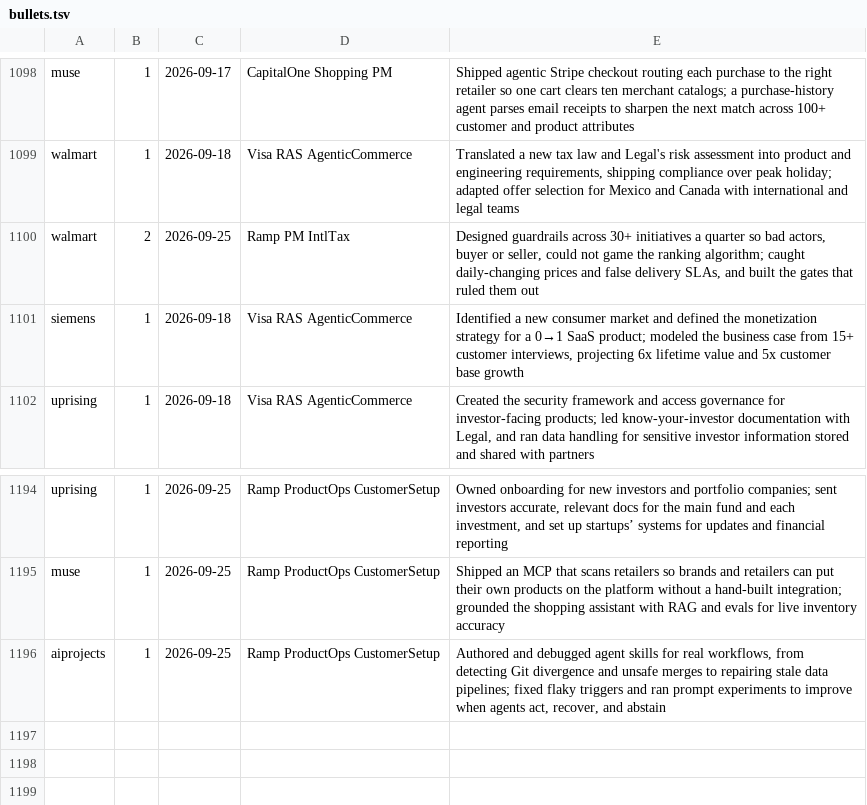
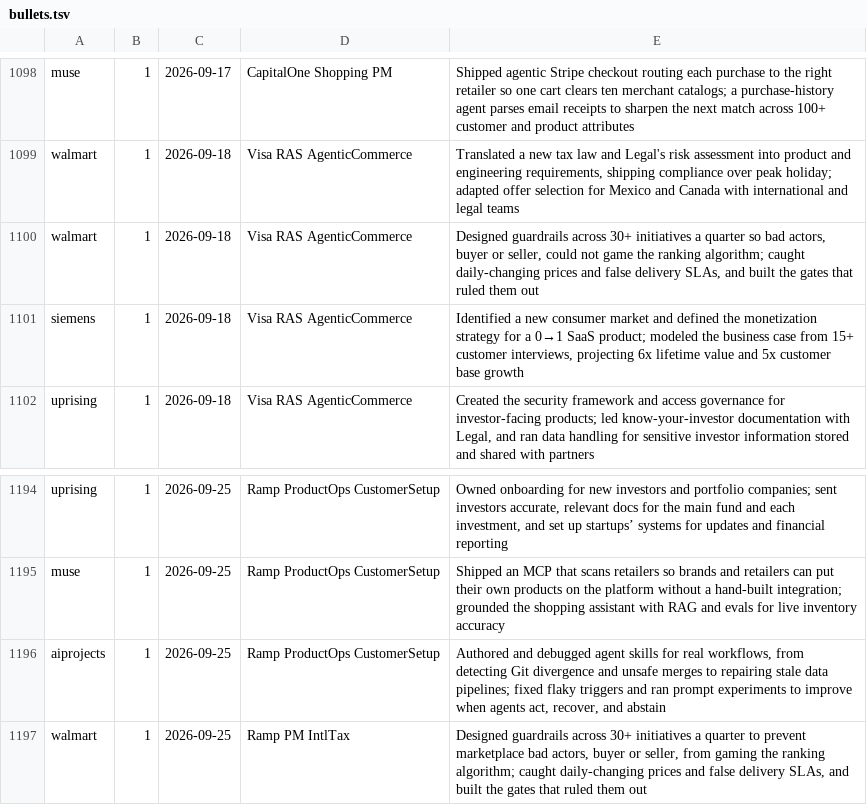
Before and after one commit to hbschlac/hbschlac, a TSV file: resume-builder/data/bullets.tsv, drawn as a sheet; only a part is shown, gaps mark what is left out.

```diff
--- a/resume-builder/data/bullets.tsv
+++ b/resume-builder/data/bullets.tsv
@@ -1099,3 +1099,3 @@ muse	1	2026-09-17	CapitalOne Shopping PM	Shipped agentic Stripe checkout routing
 walmart	1	2026-09-18	Visa RAS AgenticCommerce	Translated a new tax law and Legal's risk assessment into product and engineering requirements, shipping compliance over peak holiday; adapted offer selection for Mexico and Canada with international and legal teams
-walmart	2	2026-09-25	Ramp PM IntlTax	Designed guardrails across 30+ initiatives a quarter so bad actors, buyer or seller, could not game the ranking algorithm; caught daily-changing prices and false delivery SLAs, and built the gates that ruled them out
+walmart	1	2026-09-18	Visa RAS AgenticCommerce	Designed guardrails across 30+ initiatives a quarter so bad actors, buyer or seller, could not game the ranking algorithm; caught daily-changing prices and false delivery SLAs, and built the gates that ruled them out
 siemens	1	2026-09-18	Visa RAS AgenticCommerce	Identified a new consumer market and defined the monetization strategy for a 0→1 SaaS product; modeled the business case from 15+ customer interviews, projecting 6x lifetime value and 5x customer base growth
@@ -1196 +1196,2 @@ muse	1	2026-09-25	Ramp ProductOps CustomerSetup	Shipped an MCP that scans retail
 aiprojects	1	2026-09-25	Ramp ProductOps CustomerSetup	Authored and debugged agent skills for real workflows, from detecting Git divergence and unsafe merges to repairing stale data pipelines; fixed flaky triggers and ran prompt experiments to improve when agents act, recover, and abstain
+walmart	1	2026-09-25	Ramp PM IntlTax	Designed guardrails across 30+ initiatives a quarter to prevent marketplace bad actors, buyer or seller, from gaming the ranking algorithm; caught daily-changing prices and false delivery SLAs, and built the gates that ruled them out
```
Also changed, not shown: 2 other files.
